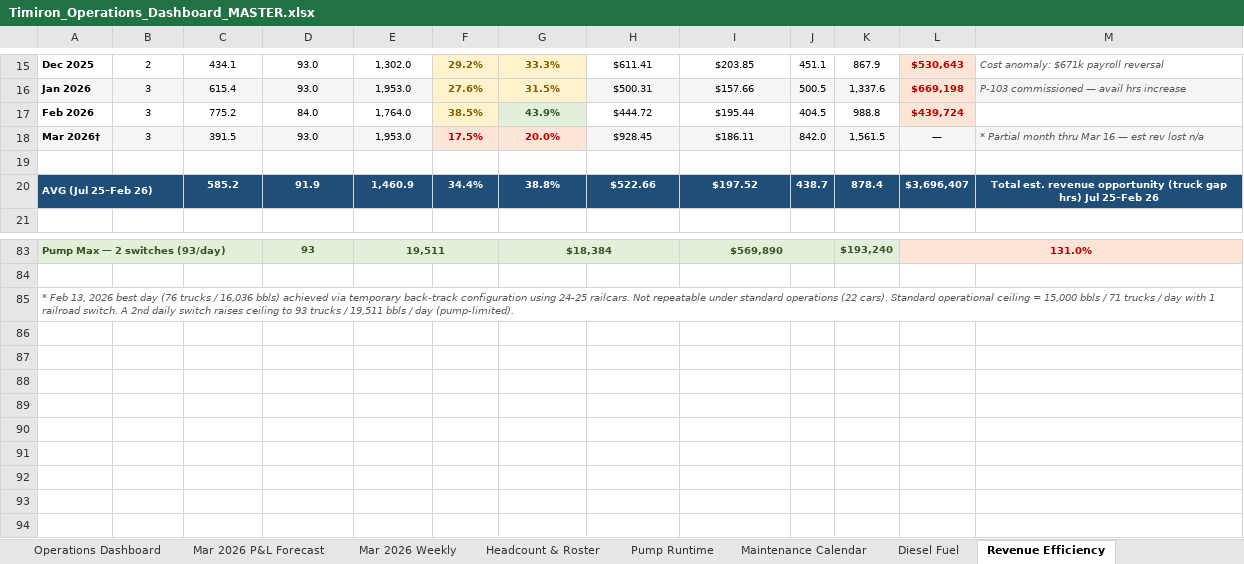
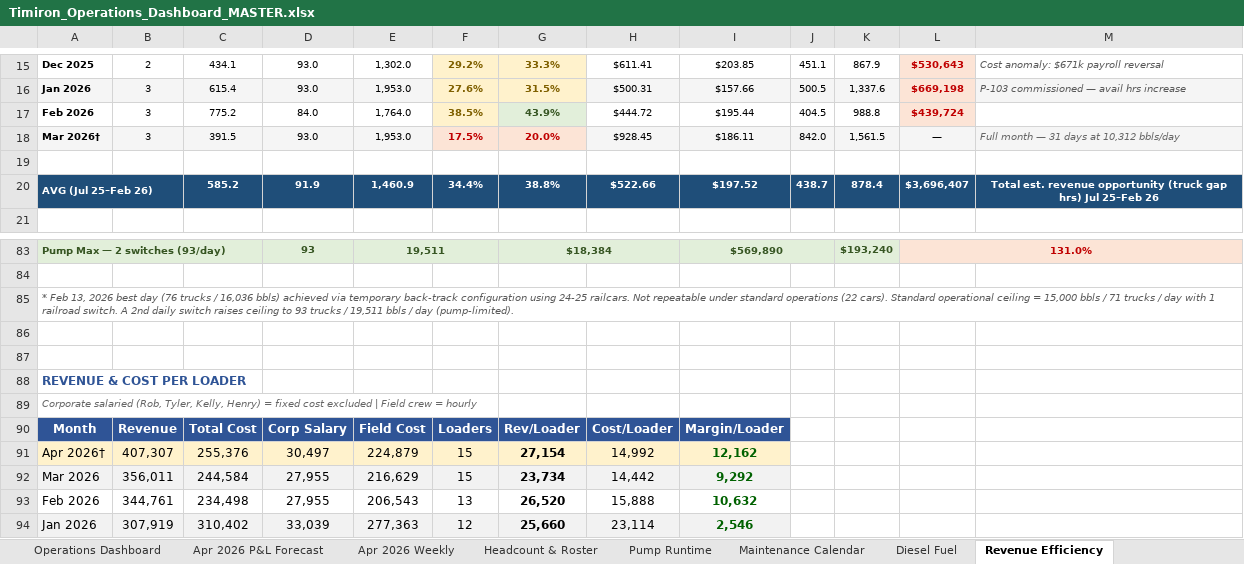
Before and after one commit to tyk216/timiron-daily-briefing, an Excel workbook: templates/Timiron_Operations_Dashboard_MASTER.xlsx, sheet Revenue Efficiency, drawn as a sheet; only a part is shown, gaps mark what is left out; values as stored, in another font and other column widths than the file's, no borders; the diff names each change by its address in the sheet, - before the commit and + after, or states it on an @@ line.

```diff
--- a/templates/Timiron_Operations_Dashboard_MASTER.xlsx (sheet Revenue Efficiency)
+++ b/templates/Timiron_Operations_Dashboard_MASTER.xlsx (sheet Revenue Efficiency)
-sheet tab: Mar 2026 P&L Forecast
+sheet tab: Apr 2026 P&L Forecast
-sheet tab: Mar 2026 Weekly
+sheet tab: Apr 2026 Weekly
-M18: * Partial month thru Mar 16 — est rev lost n/a
+M18: Full month — 31 days at 10,312 bbls/day
+row 86: (empty)
+row 87: (empty)
+row 88: REVENUE & COST PER LOADER
+row 89: Corporate salaried (Rob, Tyler, Kelly, Henry) = fixed cost excluded | Field crew = hourly
+row 90: Month | Revenue | Total Cost | Corp Salary | Field Cost | Loaders | Rev/Loader | Cost/Loader | Margin/Loader
+row 91: Apr 2026† | 407,307 | 255,376 | 30,497 | 224,879 | 15 | 27,154 | 14,992 | 12,162
+row 92: Mar 2026 | 356,011 | 244,584 | 27,955 | 216,629 | 15 | 23,734 | 14,442 | 9,292
+row 93: Feb 2026 | 344,761 | 234,498 | 27,955 | 206,543 | 13 | 26,520 | 15,888 | 10,632
+row 94: Jan 2026 | 307,919 | 310,402 | 33,039 | 277,363 | 12 | 25,660 | 23,114 | 2,546
```
Also changed, not shown: sheet Headcount & Roster, sheet Operations Dashboard, sheet Apr 2026 P&L Forecast, sheet Apr 2026 Weekly, sheet Pump Runtime, sheet Diesel Fuel, 1 other file.
